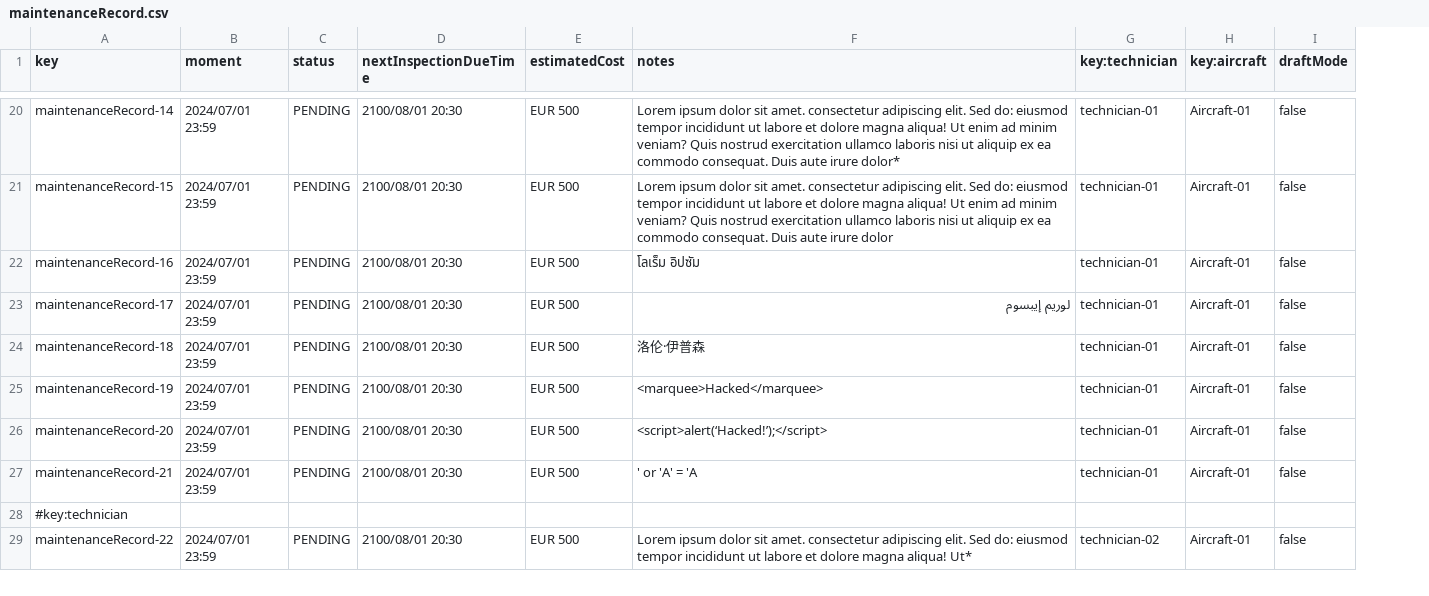
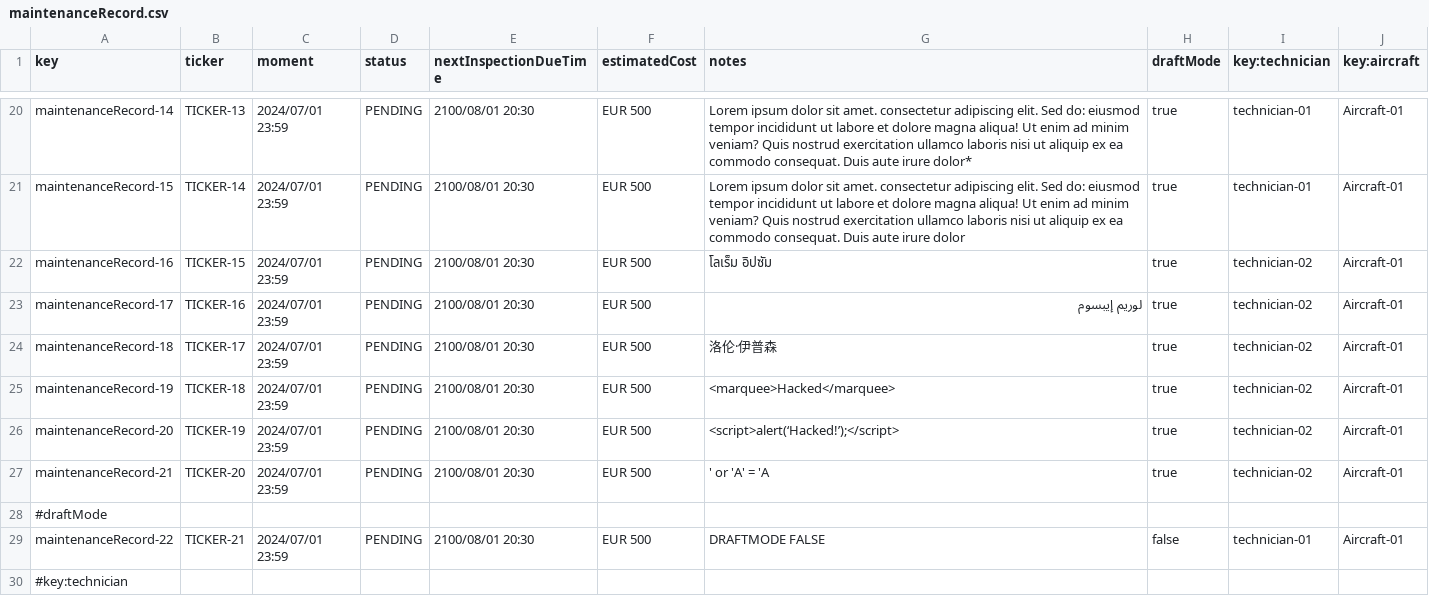
Before and after one commit to DP2-C1-049/D04, a CSV file: src/main/resources/WEB-INF/data/sample/maintenanceRecord.csv, drawn as a sheet; only a part is shown, gaps mark what is left out; removed rows and columns are numbered as before the commit, all else as after; the diff covers the shown part only; the diff names each change by its address in the sheet, - before the commit and + after, or states it on an @@ line.

```diff
--- a/src/main/resources/WEB-INF/data/sample/maintenanceRecord.csv
+++ b/src/main/resources/WEB-INF/data/sample/maintenanceRecord.csv
+column B (ticker), rows 20-27: TICKER-13 | TICKER-14 | TICKER-15 | TICKER-16 | TICKER-17 | TICKER-18 | TICKER-19 | TICKER-20
+column H (draftMode), rows 20-27: all true
-column I (draftMode), rows 20-27: all false
-I22:I27 (key:technician): technician-01
+I22:I27 (key:technician): technician-02
+row 28: #draftMode
+row 29: maintenanceRecord-22 | TICKER-21 | 2024/07/01 23:59 | PENDING | 2100/08/01 20:30 | EUR 500 | DRAFTMODE FALSE | false | technician-01 | Aircraft-01
-row 29: maintenanceRecord-22 | 2024/07/01 23:59 | PENDING | 2100/08/01 20:30 | EUR 500 | Lorem ipsum dolor sit amet. consectetur adipiscing elit. Sed do: eiusmod tempor incididunt ut labore et dolore magna aliqua! Ut* | technician-02 | Aircraft-01 | false
```
Also changed, not shown: 5 added rows and 3 edited cells elsewhere in this file, src/main/resources/WEB-INF/data/sample/involves.csv, src/main/resources/WEB-INF/data/sample/task.csv, 40 other files.
